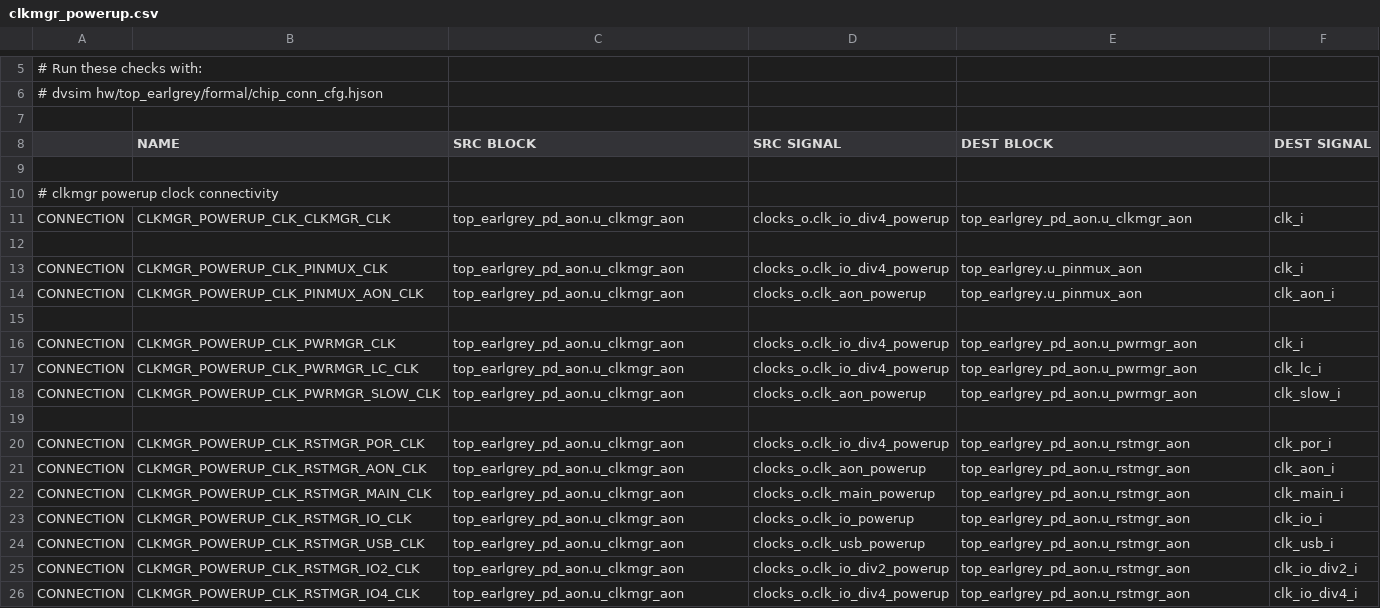
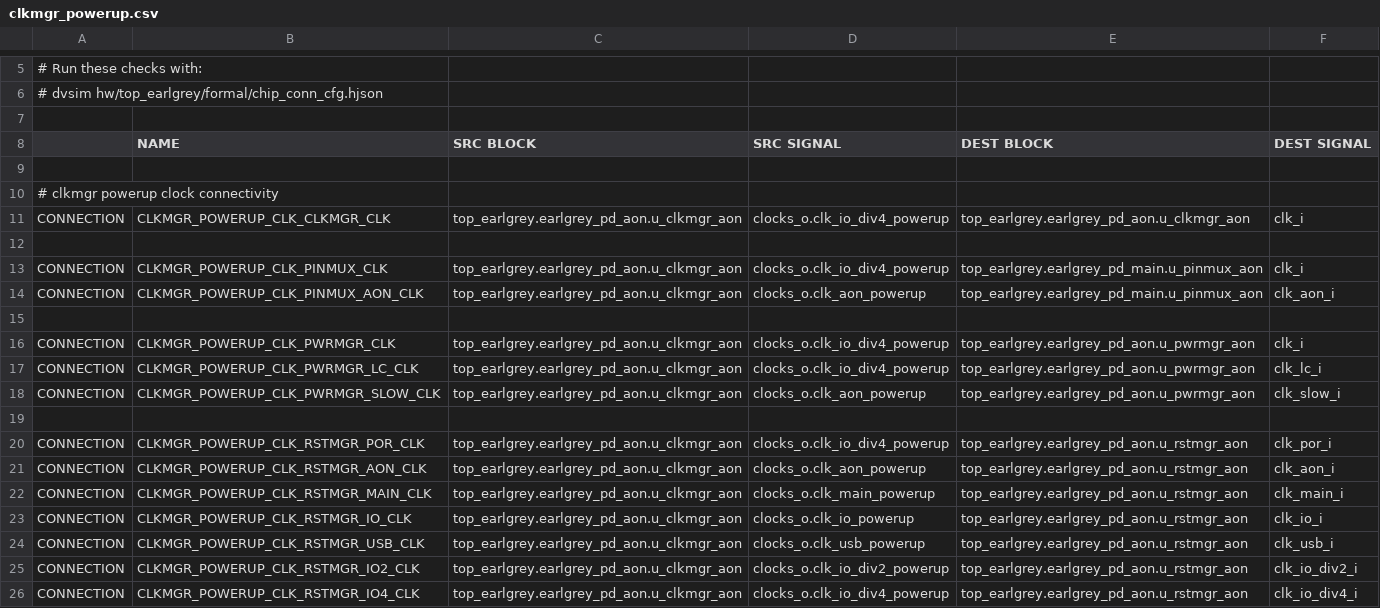
Before and after one commit to lowRISC/opentitan, a CSV file: hw/top_earlgrey/formal/conn_csvs/clkmgr_powerup.csv, drawn as a sheet; only a part is shown, gaps mark what is left out.

```diff
--- a/hw/top_earlgrey/formal/conn_csvs/clkmgr_powerup.csv
+++ b/hw/top_earlgrey/formal/conn_csvs/clkmgr_powerup.csv
@@ -10,17 +10,17 @@
 # clkmgr powerup clock connectivity
-CONNECTION, CLKMGR_POWERUP_CLK_CLKMGR_CLK, top_earlgrey_pd_aon.u_clkmgr_aon, clocks_o.clk_io_div4_powerup, top_earlgrey_pd_aon.u_clkmgr_aon, clk_i
+CONNECTION, CLKMGR_POWERUP_CLK_CLKMGR_CLK, top_earlgrey.earlgrey_pd_aon.u_clkmgr_aon, clocks_o.clk_io_div4_powerup, top_earlgrey.earlgrey_pd_aon.u_clkmgr_aon, clk_i
 
-CONNECTION, CLKMGR_POWERUP_CLK_PINMUX_CLK,     top_earlgrey_pd_aon.u_clkmgr_aon, clocks_o.clk_io_div4_powerup, top_earlgrey.u_pinmux_aon, clk_i
-CONNECTION, CLKMGR_POWERUP_CLK_PINMUX_AON_CLK, top_earlgrey_pd_aon.u_clkmgr_aon, clocks_o.clk_aon_powerup,     top_earlgrey.u_pinmux_aon, clk_aon_i
+CONNECTION, CLKMGR_POWERUP_CLK_PINMUX_CLK,     top_earlgrey.earlgrey_pd_aon.u_clkmgr_aon, clocks_o.clk_io_div4_powerup, top_earlgrey.earlgrey_pd_main.u_pinmux_aon, clk_i
+CONNECTION, CLKMGR_POWERUP_CLK_PINMUX_AON_CLK, top_earlgrey.earlgrey_pd_aon.u_clkmgr_aon, clocks_o.clk_aon_powerup,     top_earlgrey.earlgrey_pd_main.u_pinmux_aon, clk_aon_i
 
-CONNECTION, CLKMGR_POWERUP_CLK_PWRMGR_CLK,      top_earlgrey_pd_aon.u_clkmgr_aon, clocks_o.clk_io_div4_powerup, top_earlgrey_pd_aon.u_pwrmgr_aon, clk_i
-CONNECTION, CLKMGR_POWERUP_CLK_PWRMGR_LC_CLK, top_earlgrey_pd_aon.u_clkmgr_aon, clocks_o.clk_io_div4_powerup, top_earlgrey_pd_aon.u_pwrmgr_aon, clk_lc_i
-CONNECTION, CLKMGR_POWERUP_CLK_PWRMGR_SLOW_CLK, top_earlgrey_pd_aon.u_clkmgr_aon, clocks_o.clk_aon_powerup,     top_earlgrey_pd_aon.u_pwrmgr_aon, clk_slow_i
+CONNECTION, CLKMGR_POWERUP_CLK_PWRMGR_CLK,      top_earlgrey.earlgrey_pd_aon.u_clkmgr_aon, clocks_o.clk_io_div4_powerup, top_earlgrey.earlgrey_pd_aon.u_pwrmgr_aon, clk_i
+CONNECTION, CLKMGR_POWERUP_CLK_PWRMGR_LC_CLK, top_earlgrey.earlgrey_pd_aon.u_clkmgr_aon, clocks_o.clk_io_div4_powerup, top_earlgrey.earlgrey_pd_aon.u_pwrmgr_aon, clk_lc_i
+CONNECTION, CLKMGR_POWERUP_CLK_PWRMGR_SLOW_CLK, top_earlgrey.earlgrey_pd_aon.u_clkmgr_aon, clocks_o.clk_aon_powerup,     top_earlgrey.earlgrey_pd_aon.u_pwrmgr_aon, clk_slow_i
 
-CONNECTION, CLKMGR_POWERUP_CLK_RSTMGR_POR_CLK,  top_earlgrey_pd_aon.u_clkmgr_aon, clocks_o.clk_io_div4_powerup, top_earlgrey_pd_aon.u_rstmgr_aon, clk_por_i
-CONNECTION, CLKMGR_POWERUP_CLK_RSTMGR_AON_CLK,  top_earlgrey_pd_aon.u_clkmgr_aon, clocks_o.clk_aon_powerup,     top_earlgrey_pd_aon.u_rstmgr_aon, clk_aon_i
-CONNECTION, CLKMGR_POWERUP_CLK_RSTMGR_MAIN_CLK, top_earlgrey_pd_aon.u_clkmgr_aon, clocks_o.clk_main_powerup,    top_earlgrey_pd_aon.u_rstmgr_aon, clk_main_i
-CONNECTION, CLKMGR_POWERUP_CLK_RSTMGR_IO_CLK,   top_earlgrey_pd_aon.u_clkmgr_aon, clocks_o.clk_io_powerup,      top_earlgrey_pd_aon.u_rstmgr_aon, clk_io_i
-CONNECTION, CLKMGR_POWERUP_CLK_RSTMGR_USB_CLK,  top_earlgrey_pd_aon.u_clkmgr_aon, clocks_o.clk_usb_powerup,     top_earlgrey_pd_aon.u_rstmgr_aon, clk_usb_i
-CONNECTION, CLKMGR_POWERUP_CLK_RSTMGR_IO2_CLK,  top_earlgrey_pd_aon.u_clkmgr_aon, clocks_o.clk_io_div2_powerup, top_earlgrey_pd_aon.u_rstmgr_aon, clk_io_div2_i
-CONNECTION, CLKMGR_POWERUP_CLK_RSTMGR_IO4_CLK,  top_earlgrey_pd_aon.u_clkmgr_aon,clocks_o.clk_io_div4_powerup,  top_earlgrey_pd_aon.u_rstmgr_aon, clk_io_div4_i
+CONNECTION, CLKMGR_POWERUP_CLK_RSTMGR_POR_CLK,  top_earlgrey.earlgrey_pd_aon.u_clkmgr_aon, clocks_o.clk_io_div4_powerup, top_earlgrey.earlgrey_pd_aon.u_rstmgr_aon, clk_por_i
+CONNECTION, CLKMGR_POWERUP_CLK_RSTMGR_AON_CLK,  top_earlgrey.earlgrey_pd_aon.u_clkmgr_aon, clocks_o.clk_aon_powerup,     top_earlgrey.earlgrey_pd_aon.u_rstmgr_aon, clk_aon_i
+CONNECTION, CLKMGR_POWERUP_CLK_RSTMGR_MAIN_CLK, top_earlgrey.earlgrey_pd_aon.u_clkmgr_aon, clocks_o.clk_main_powerup,    top_earlgrey.earlgrey_pd_aon.u_rstmgr_aon, clk_main_i
+CONNECTION, CLKMGR_POWERUP_CLK_RSTMGR_IO_CLK,   top_earlgrey.earlgrey_pd_aon.u_clkmgr_aon, clocks_o.clk_io_powerup,      top_earlgrey.earlgrey_pd_aon.u_rstmgr_aon, clk_io_i
+CONNECTION, CLKMGR_POWERUP_CLK_RSTMGR_USB_CLK,  top_earlgrey.earlgrey_pd_aon.u_clkmgr_aon, clocks_o.clk_usb_powerup,     top_earlgrey.earlgrey_pd_aon.u_rstmgr_aon, clk_usb_i
+CONNECTION, CLKMGR_POWERUP_CLK_RSTMGR_IO2_CLK,  top_earlgrey.earlgrey_pd_aon.u_clkmgr_aon, clocks_o.clk_io_div2_powerup, top_earlgrey.earlgrey_pd_aon.u_rstmgr_aon, clk_io_div2_i
+CONNECTION, CLKMGR_POWERUP_CLK_RSTMGR_IO4_CLK,  top_earlgrey.earlgrey_pd_aon.u_clkmgr_aon,clocks_o.clk_io_div4_powerup,  top_earlgrey.earlgrey_pd_aon.u_rstmgr_aon, clk_io_div4_i
```
Also changed, not shown: hw/top_darjeeling/formal/conn_csvs/ast_mem_cfg.csv, hw/top_earlgrey/formal/conn_csvs/alert_handler_esc.csv, 26 other files.
